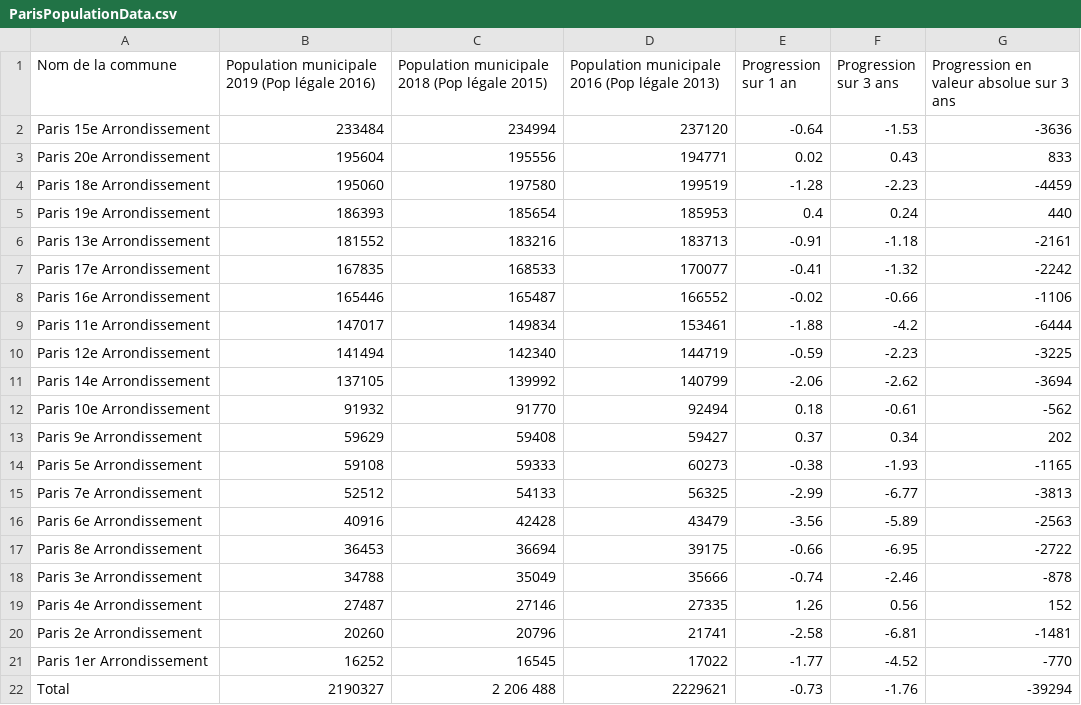
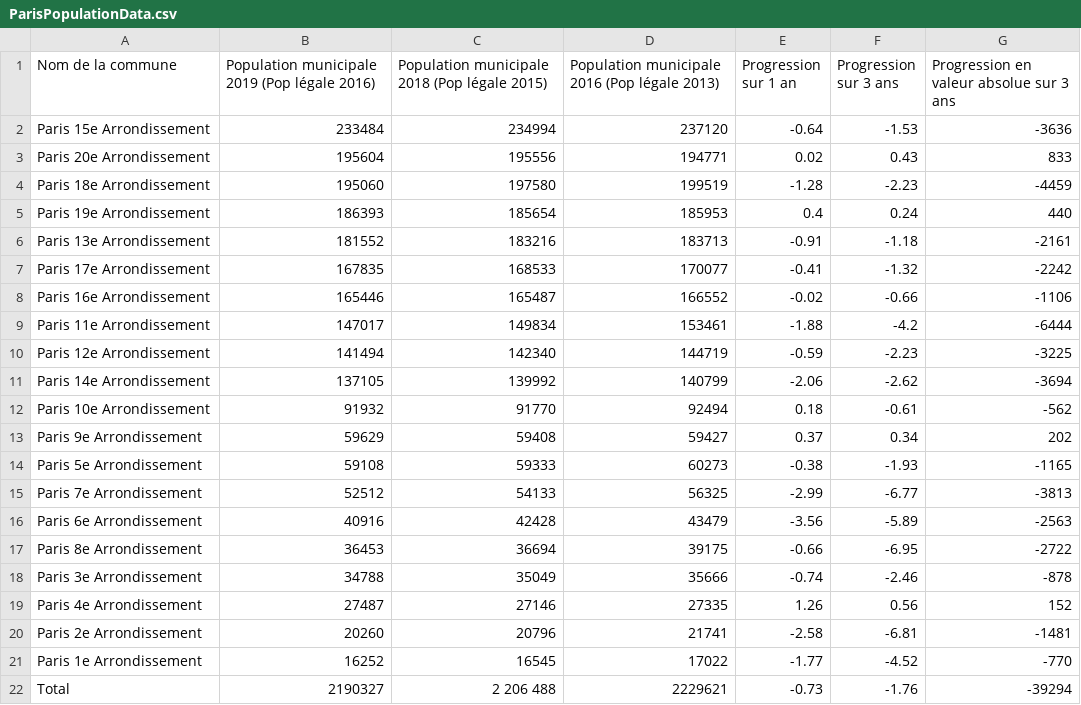
Before and after one commit to aakankshavenigalla/Coursera_Capstone, a CSV file: ParisPopulationData.csv, drawn as a sheet.

Commit message:
Add files via Upload

```diff
--- a/ParisPopulationData.csv
+++ b/ParisPopulationData.csv
@@ -20,3 +20,3 @@ Paris 4e Arrondissement,27487,27146,27335,1.26,0.56,152
 Paris 2e Arrondissement,20260,20796,21741,-2.58,-6.81,-1481
-Paris 1er Arrondissement,16252,16545,17022,-1.77,-4.52,-770
+Paris 1e Arrondissement,16252,16545,17022,-1.77,-4.52,-770
 Total,2190327,2 206 488,2229621,-0.73,-1.76,-39294
```
